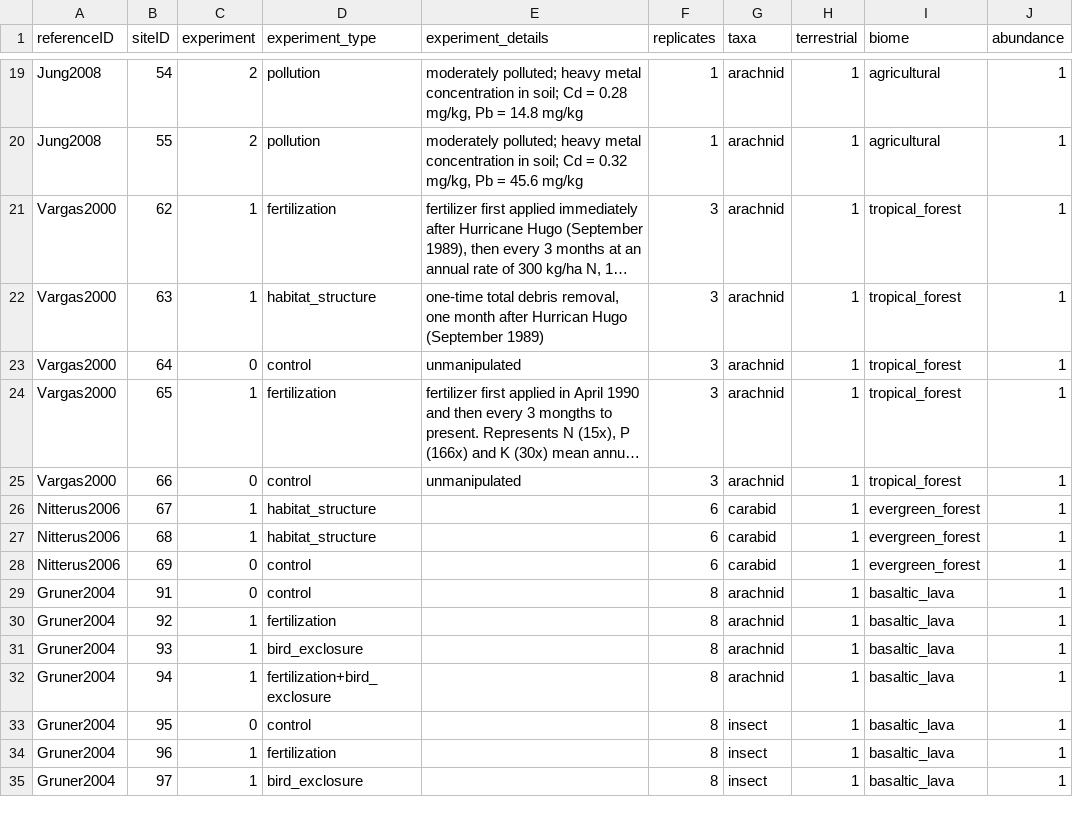
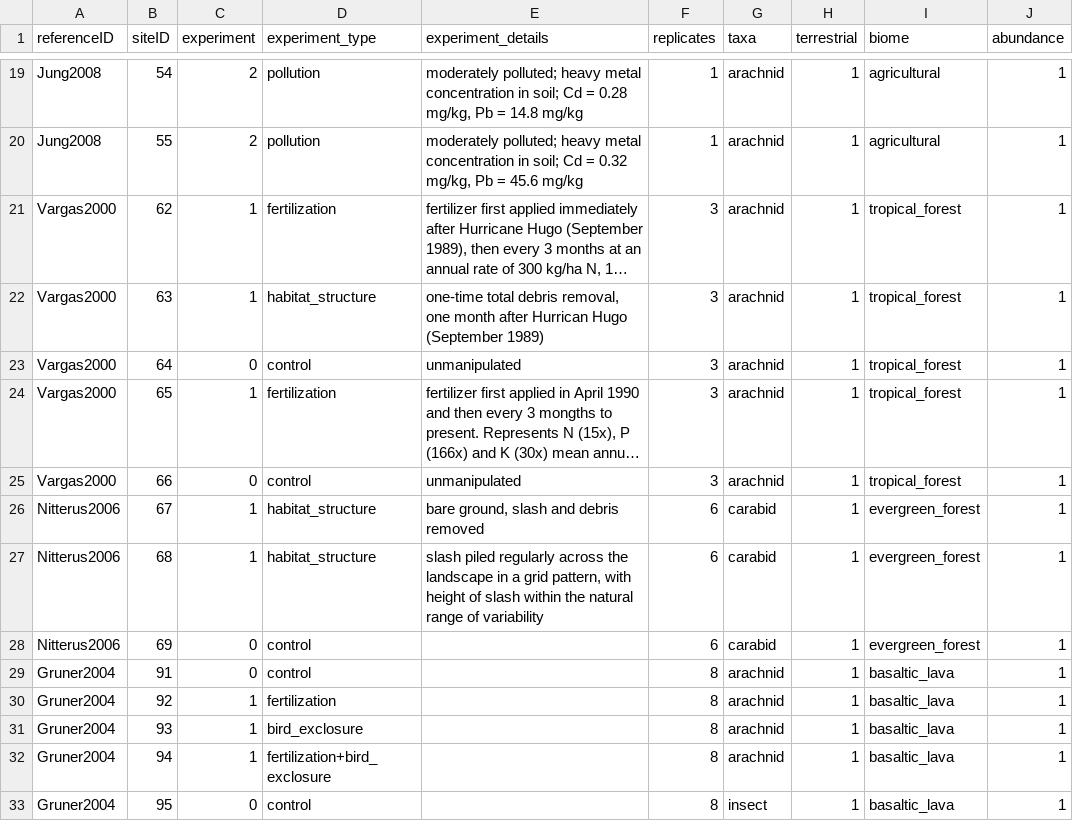
Before and after one commit to weecology/experimental-rads, a CSV file: experiments_analysis_data.csv, drawn as a sheet; only a part is shown, gaps mark what is left out; the shorter side is filled out with more unchanged rows; long unchanged cells end in …; the diff names each change by its address in the sheet, - before the commit and + after, or states it on an @@ line.

```diff
--- a/experiments_analysis_data.csv
+++ b/experiments_analysis_data.csv
-E26 (experiment_details): (empty)
+E26 (experiment_details): bare ground, slash and debris removed
-E27 (experiment_details): (empty)
+E27 (experiment_details): slash piled regularly across the landscape in a grid pattern, with height of slash within the natural range of variability
```
Also changed, not shown: community_analysis_data.csv, ref_analysis_data.csv, 1 other file.
